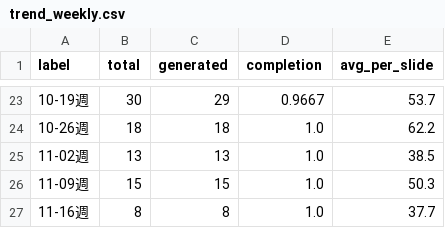
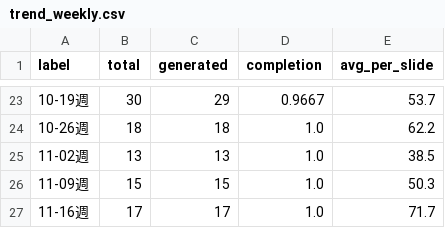
Before and after one commit to Tina0529/bops-ppt-dashboard, a CSV file: docs/data/trend_weekly.csv, drawn as a sheet; only a part is shown, gaps mark what is left out.

Commit message:
data: dashboard update 2026-11-21

```diff
--- a/docs/data/trend_weekly.csv
+++ b/docs/data/trend_weekly.csv
@@ -26,2 +26,2 @@ label,total,generated,completion,avg_per_slide
 11-09週,15,15,1.0,50.3
-11-16週,8,8,1.0,37.7
+11-16週,17,17,1.0,71.7
```
Also changed, not shown: docs/data/trend_daily.csv, docs/data/trend_monthly.csv, 4 other files.
